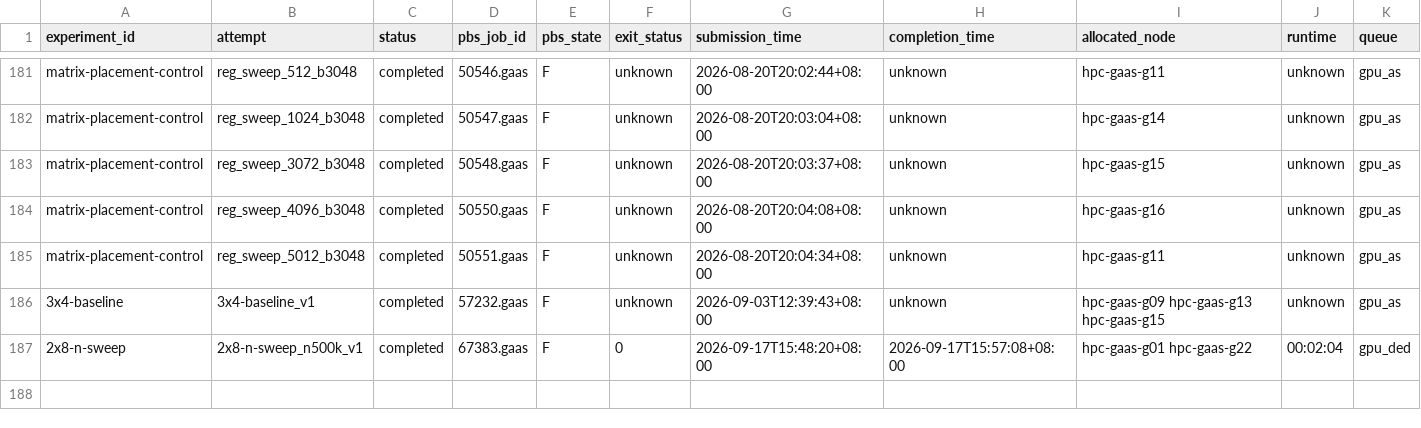
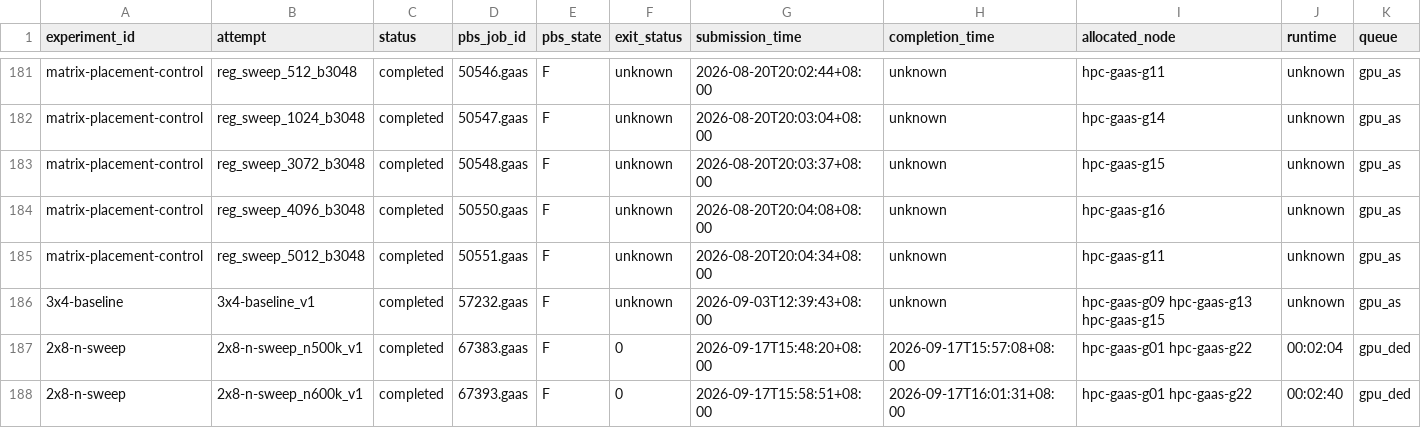
Before and after one commit to QuangPham2404/HPL-MxP-Agent-Test, a CSV file: results/metrics.csv, drawn as a sheet; only a part is shown, gaps mark what is left out; rows hold the shown columns only; the diff names each change by its address in the sheet, - before the commit and + after, or states it on an @@ line.

Commit message:
Record 2x8 N=600k PASSED (67393.gaas, 3.4441e+06 GFLOPS)

```diff
--- a/results/metrics.csv
+++ b/results/metrics.csv
+row 188: 2x8-n-sweep | 2x8-n-sweep_n600k_v1 | completed | 67393.gaas | F | 0 | 2026-09-17T15:58:51+08:00 | 2026-09-17T16:01:31+08:00 | hpc-gaas-g01 hpc-gaas-g22 | 00:02:40 | gpu_ded
```
Also changed, not shown: 3 other files.
